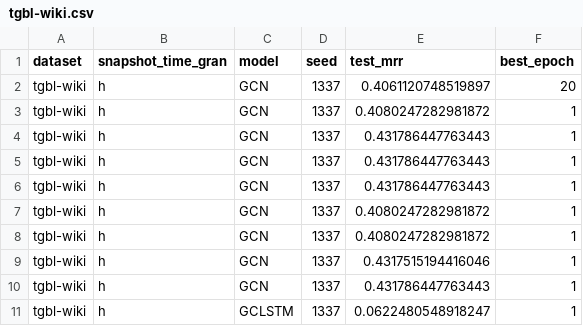
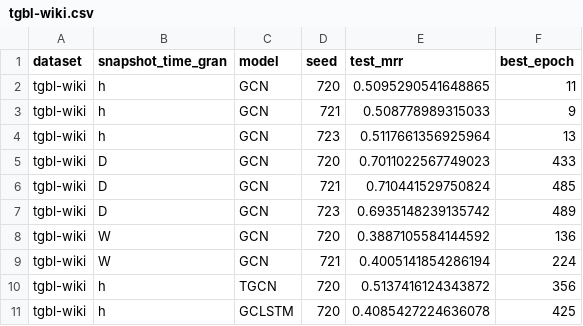
Before and after one commit to tgm-team/tgm, a CSV file: experiments/artifact/results/time_granularity_effect/tgbl-wiki.csv, drawn as a sheet; only a part is shown; the diff covers the shown part only.

Commit message:
Updated time_granularity_effect/tgbl-wiki.csv

```diff
--- a/experiments/artifact/results/time_granularity_effect/tgbl-wiki.csv
+++ b/experiments/artifact/results/time_granularity_effect/tgbl-wiki.csv
@@ -1,11 +1,11 @@
 dataset,snapshot_time_gran,model,seed,test_mrr,best_epoch
-tgbl-wiki,h,GCN,1337,0.4061120748519897,20
-tgbl-wiki,h,GCN,1337,0.4080247282981872,1
-tgbl-wiki,h,GCN,1337,0.431786447763443,1
-tgbl-wiki,h,GCN,1337,0.431786447763443,1
-tgbl-wiki,h,GCN,1337,0.431786447763443,1
-tgbl-wiki,h,GCN,1337,0.4080247282981872,1
-tgbl-wiki,h,GCN,1337,0.4080247282981872,1
-tgbl-wiki,h,GCN,1337,0.4317515194416046,1
-tgbl-wiki,h,GCN,1337,0.431786447763443,1
-tgbl-wiki,h,GCLSTM,1337,0.0622480548918247,1
+tgbl-wiki,h,GCN,720,0.5095290541648865,11
+tgbl-wiki,h,GCN,721,0.508778989315033,9
+tgbl-wiki,h,GCN,723,0.5117661356925964,13
+tgbl-wiki,D,GCN,720,0.7011022567749023,433
+tgbl-wiki,D,GCN,721,0.710441529750824,485
+tgbl-wiki,D,GCN,723,0.6935148239135742,489
+tgbl-wiki,W,GCN,720,0.3887105584144592,136
+tgbl-wiki,W,GCN,721,0.4005141854286194,224
+tgbl-wiki,h,TGCN,720,0.5137416124343872,356
+tgbl-wiki,h,GCLSTM,720,0.4085427224636078,425
```
Also changed, not shown: 13 added rows and 14 edited cells elsewhere in this file.
